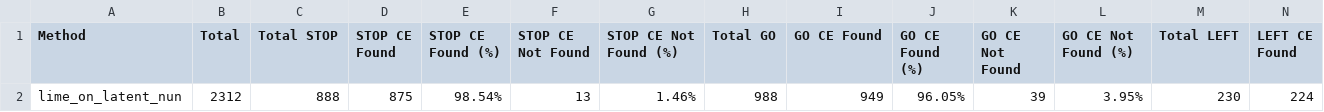
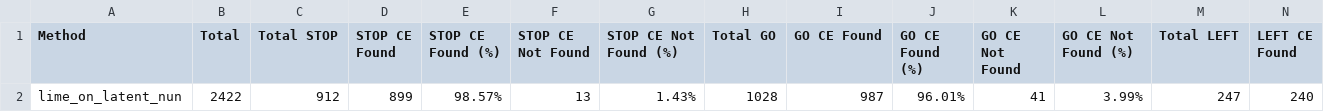
Before and after one commit to darshandodamani/A-Counterfactual-Explanation-Approach-Using-Deep-Generative-Models, a CSV file: results/masking/lime_on_latent/4_class_NUN_summary.csv, drawn as a sheet; only a part is shown; removed rows and columns are numbered as before the commit, all else as after; rows hold the shown columns only; the diff names each change by its address in the sheet, - before the commit and + after, or states it on an @@ line.

```diff
--- a/results/masking/lime_on_latent/4_class_NUN_summary.csv
+++ b/results/masking/lime_on_latent/4_class_NUN_summary.csv
-row 2: lime_on_latent_nun | 2312 | 888 | 875 | 98.54% | 13 | 1.46% | 988 | 949 | 96.05% | 39 | 3.95% | 230 | 224
+row 2: lime_on_latent_nun | 2422 | 912 | 899 | 98.57% | 13 | 1.43% | 1028 | 987 | 96.01% | 41 | 3.99% | 247 | 240
```
Also changed, not shown: results/masking/lime_on_latent/2_class_NUN_summary.csv, 2 other files.
